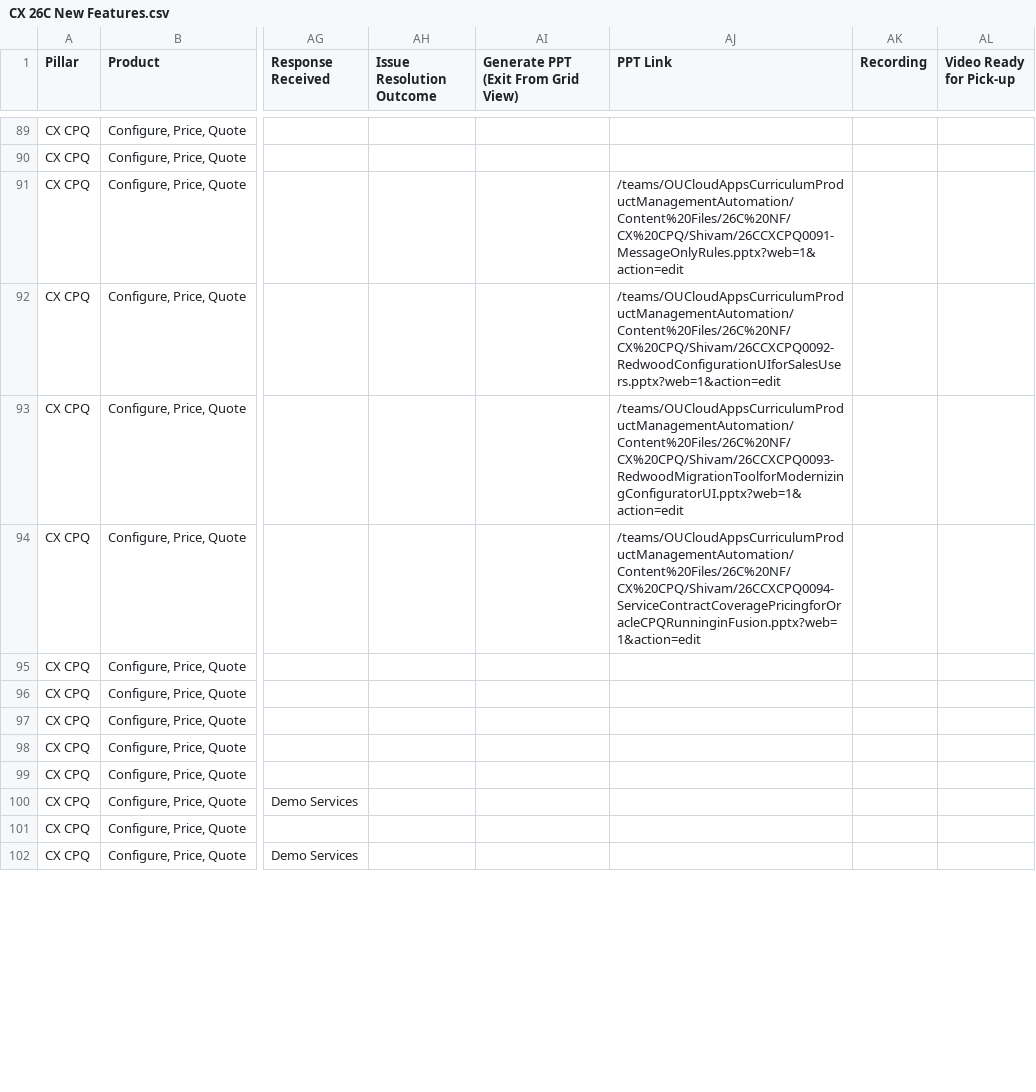
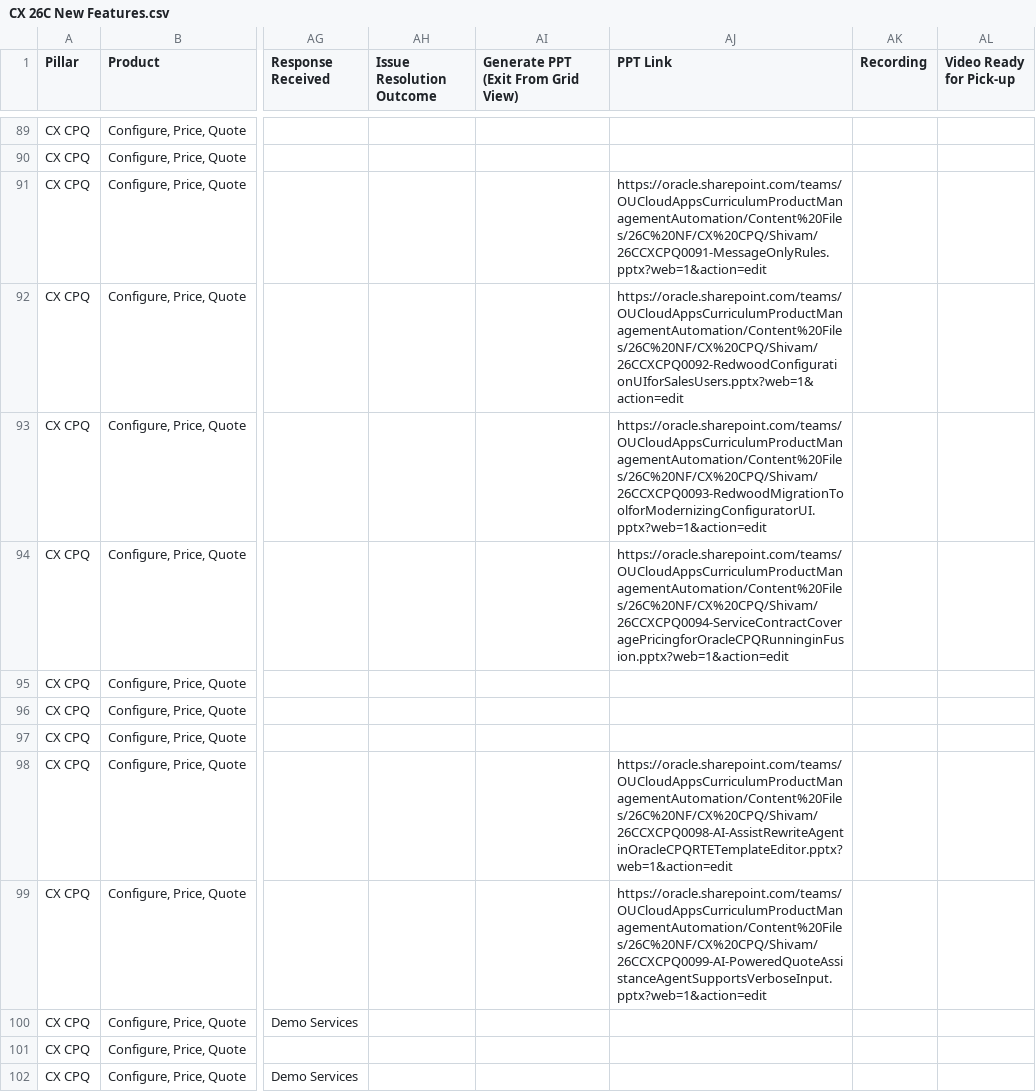
Before and after one commit to pavithraguruprasadb-maker/26C-New-Features-Dashboard, a CSV file: CX 26C New Features.csv, drawn as a sheet; only a part is shown, gaps mark what is left out; the diff covers the shown part only; the diff names each change by its address in the sheet, - before the commit and + after, or states it on an @@ line.

Commit message:
Add files via upload

```diff
--- a/CX 26C New Features.csv
+++ b/CX 26C New Features.csv
-AJ91 (PPT Link): /teams/OUCloudAppsCurriculumProductManagementAutomation/Content%20Files/26C%20NF/CX%20CPQ/Shivam/26CCXCPQ0091-MessageOnlyRules.pptx?web=1&action=edit
+AJ91 (PPT Link): https://oracle.sharepoint.com/teams/OUCloudAppsCurriculumProductManagementAutomation/Content%20Files/26C%20NF/CX%20CPQ/Shivam/26CCXCPQ0091-MessageOnlyRules.pptx?web=1&action=edit
-AJ92 (PPT Link): /teams/OUCloudAppsCurriculumProductManagementAutomation/Content%20Files/26C%20NF/CX%20CPQ/Shivam/26CCXCPQ0092-RedwoodConfigurationUIforSalesUsers.pptx?web=1&action=edit
+AJ92 (PPT Link): https://oracle.sharepoint.com/teams/OUCloudAppsCurriculumProductManagementAutomation/Content%20Files/26C%20NF/CX%20CPQ/Shivam/26CCXCPQ0092-RedwoodConfigurationUIforSalesUsers.pptx?web=1&action=edit
-AJ93 (PPT Link): /teams/OUCloudAppsCurriculumProductManagementAutomation/Content%20Files/26C%20NF/CX%20CPQ/Shivam/26CCXCPQ0093-RedwoodMigrationToolforModernizingConfiguratorUI.pptx?web=1&action=edit
+AJ93 (PPT Link): https://oracle.sharepoint.com/teams/OUCloudAppsCurriculumProductManagementAutomation/Content%20Files/26C%20NF/CX%20CPQ/Shivam/26CCXCPQ0093-RedwoodMigrationToolforModernizingConfiguratorUI.pptx?web=1&action=edit
-AJ94 (PPT Link): /teams/OUCloudAppsCurriculumProductManagementAutomation/Content%20Files/26C%20NF/CX%20CPQ/Shivam/26CCXCPQ0094-ServiceContractCoveragePricingforOracleCPQRunninginFusion.pptx?web=1&action=edit
+AJ94 (PPT Link): https://oracle.sharepoint.com/teams/OUCloudAppsCurriculumProductManagementAutomation/Content%20Files/26C%20NF/CX%20CPQ/Shivam/26CCXCPQ0094-ServiceContractCoveragePricingforOracleCPQRunninginFusion.pptx?web=1&action=edit
-AJ98 (PPT Link): (empty)
+AJ98 (PPT Link): https://oracle.sharepoint.com/teams/OUCloudAppsCurriculumProductManagementAutomation/Content%20Files/26C%20NF/CX%20CPQ/Shivam/26CCXCPQ0098-AI-AssistRewriteAgentinOracleCPQRTETemplateEditor.pptx?web=1&action=edit
-AJ99 (PPT Link): (empty)
+AJ99 (PPT Link): https://oracle.sharepoint.com/teams/OUCloudAppsCurriculumProductManagementAutomation/Content%20Files/26C%20NF/CX%20CPQ/Shivam/26CCXCPQ0099-AI-PoweredQuoteAssistanceAgentSupportsVerboseInput.pptx?web=1&action=edit
```
Also changed, not shown: 70 edited cells elsewhere in this file.
